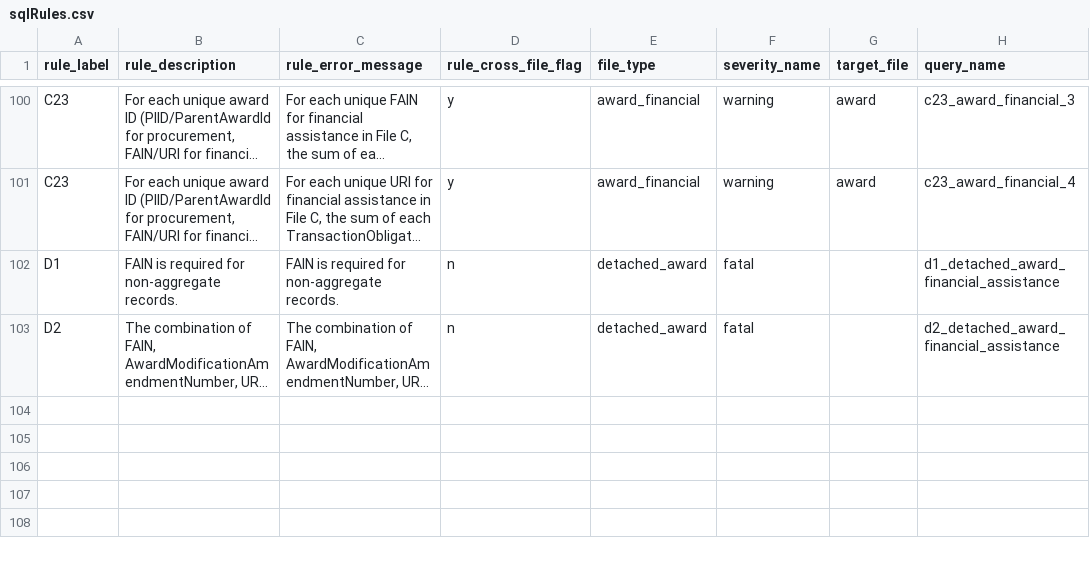
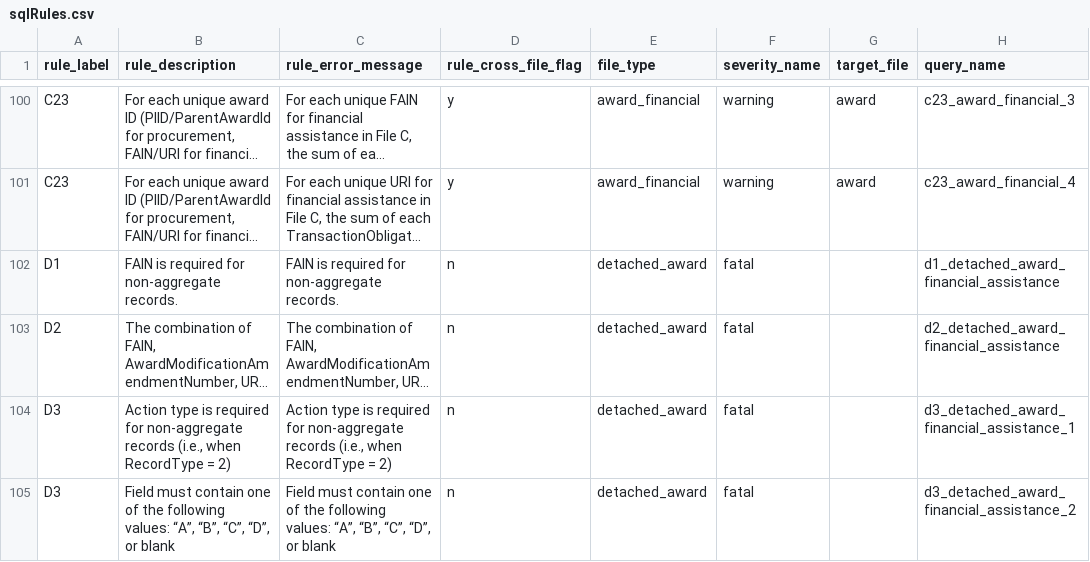
Before and after one commit to fedspendingtransparency/data-act-broker-backend, a CSV file: dataactvalidator/config/sqlrules/sqlRules.csv, drawn as a sheet; only a part is shown, gaps mark what is left out; long unchanged cells end in …; the diff names each change by its address in the sheet, - before the commit and + after, or states it on an @@ line.

Commit message:
Adding Rule D3 SQL and tests

```diff
--- a/dataactvalidator/config/sqlrules/sqlRules.csv
+++ b/dataactvalidator/config/sqlrules/sqlRules.csv
+row 104: D3 | Action type is required for non-aggregate records (i.e., when RecordType = 2) | Action type is required for non-aggregate records (i.e., when RecordType = 2) | n | detached_award | fatal |  | d3_detached_award_financial_assistance_1
+row 105: D3 | Field must contain one of the following values: “A”, “B”, “C”, “D”, or blank | Field must contain one of the following values: “A”, “B”, “C”, “D”, or blank | n | detached_award | fatal |  | d3_detached_award_financial_assistance_2
```
Also changed, not shown: 4 other files.
